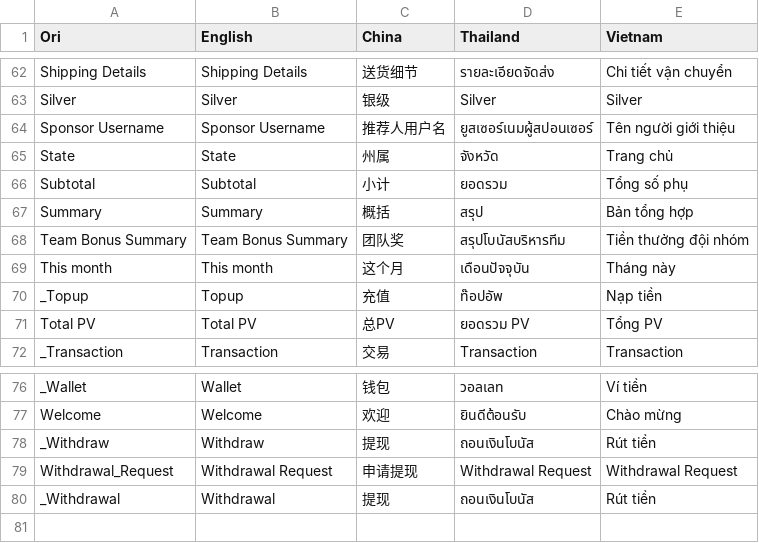
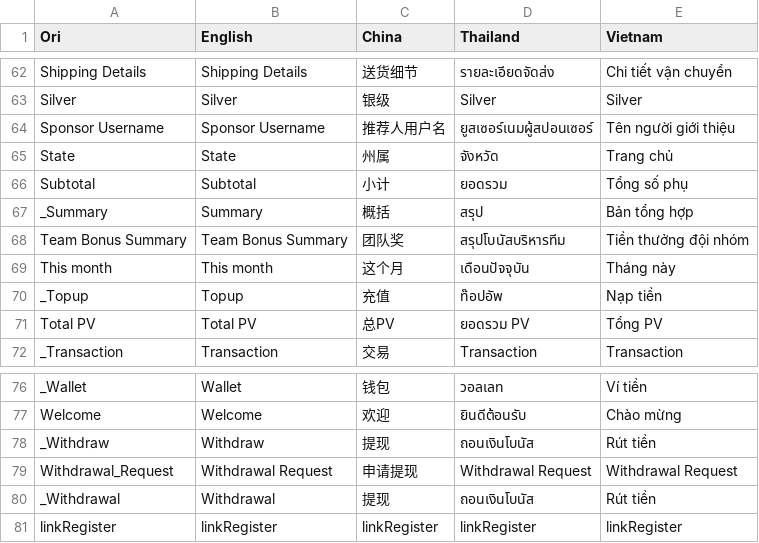
Before and after one commit to yithanglee/netsphere, a CSV file: translation.csv, drawn as a sheet; only a part is shown, gaps mark what is left out; the diff names each change by its address in the sheet, - before the commit and + after, or states it on an @@ line.

```diff
--- a/translation.csv
+++ b/translation.csv
-A67 (Ori): Summary
+A67 (Ori): _Summary
+row 81: linkRegister | linkRegister | linkRegister | linkRegister | linkRegister
```
Also changed, not shown: 13 other files.
